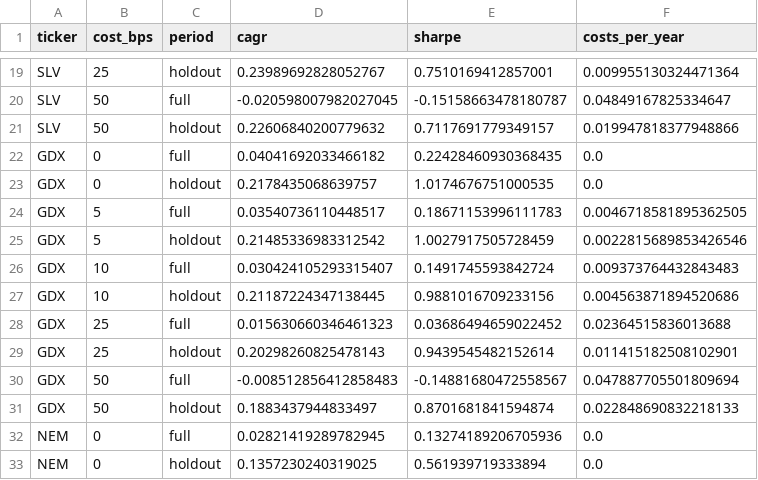
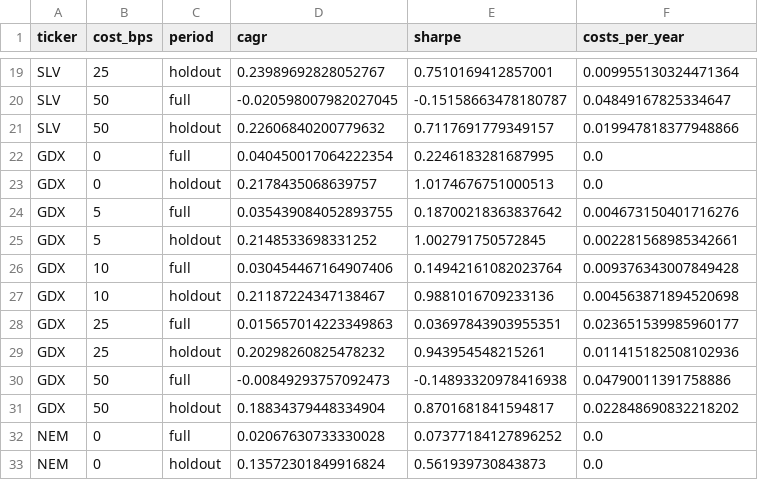
Before and after one commit to SamBates1/aurum-, a CSV file: reports/latest/cost_sensitivity.csv, drawn as a sheet; only a part is shown, gaps mark what is left out; the diff covers the shown part only.

```diff
--- a/reports/latest/cost_sensitivity.csv
+++ b/reports/latest/cost_sensitivity.csv
@@ -21,13 +21,13 @@ SLV,50,full,-0.020598007982027045,-0.15158663478180787,0.04849167825334647
 SLV,50,holdout,0.22606840200779632,0.7117691779349157,0.019947818377948866
-GDX,0,full,0.04041692033466182,0.22428460930368435,0.0
-GDX,0,holdout,0.2178435068639757,1.0174676751000535,0.0
-GDX,5,full,0.03540736110448517,0.18671153996111783,0.0046718581895362505
-GDX,5,holdout,0.21485336983312542,1.0027917505728459,0.0022815689853426546
-GDX,10,full,0.030424105293315407,0.1491745593842724,0.009373764432843483
-GDX,10,holdout,0.21187224347138445,0.9881016709233156,0.004563871894520686
-GDX,25,full,0.015630660346461323,0.03686494659022452,0.02364515836013688
-GDX,25,holdout,0.20298260825478143,0.9439545482152614,0.011415182508102901
-GDX,50,full,-0.008512856412858483,-0.14881680472558567,0.047887705501809694
-GDX,50,holdout,0.1883437944833497,0.8701681841594874,0.022848690832218133
-NEM,0,full,0.02821419289782945,0.13274189206705936,0.0
-NEM,0,holdout,0.1357230240319025,0.561939719333894,0.0
+GDX,0,full,0.040450017064222354,0.2246183281687995,0.0
+GDX,0,holdout,0.2178435068639757,1.0174676751000513,0.0
+GDX,5,full,0.035439084052893755,0.18700218363837642,0.004673150401716276
+GDX,5,holdout,0.2148533698331252,1.002791750572845,0.002281568985342661
+GDX,10,full,0.030454467164907406,0.14942161082023764,0.009376343007849428
+GDX,10,holdout,0.21187224347138467,0.9881016709233136,0.004563871894520698
+GDX,25,full,0.015657014223349863,0.03697843903955351,0.023651539985960177
+GDX,25,holdout,0.20298260825478232,0.943954548215261,0.011415182508102936
+GDX,50,full,-0.00849293757092473,-0.14893320978416938,0.04790011391758886
+GDX,50,holdout,0.18834379448334904,0.8701681841594817,0.022848690832218202
+NEM,0,full,0.02067630733330028,0.07377184127896252,0.0
+NEM,0,holdout,0.13572301849916824,0.561939730843873,0.0
```
Also changed, not shown: 80 edited cells elsewhere in this file, reports/latest/bootstrap_portfolio.csv, reports/latest/model_metrics.csv, 20 other files.
